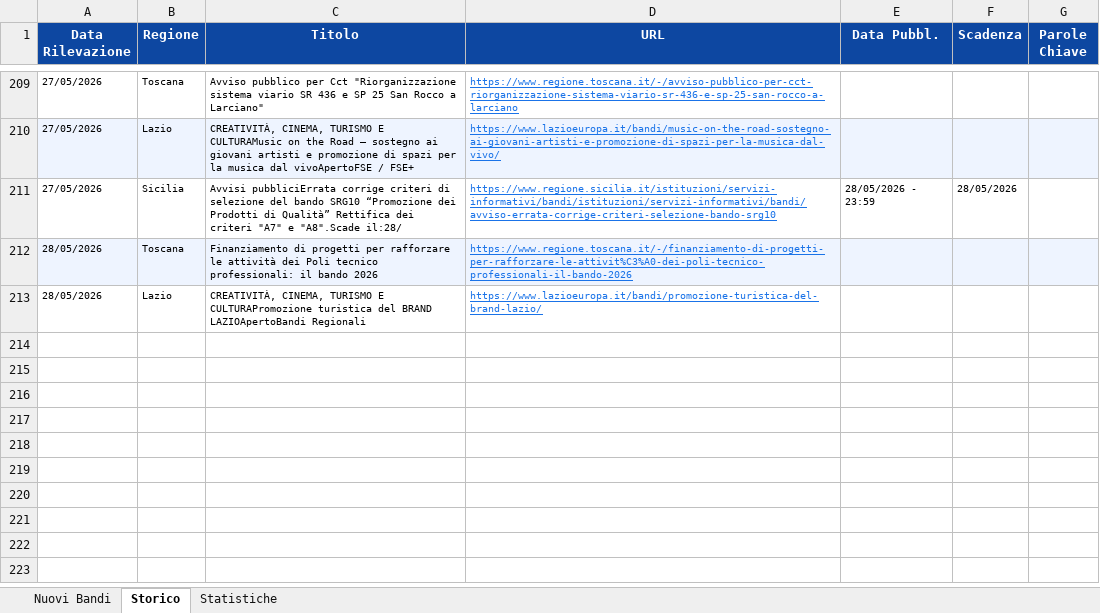
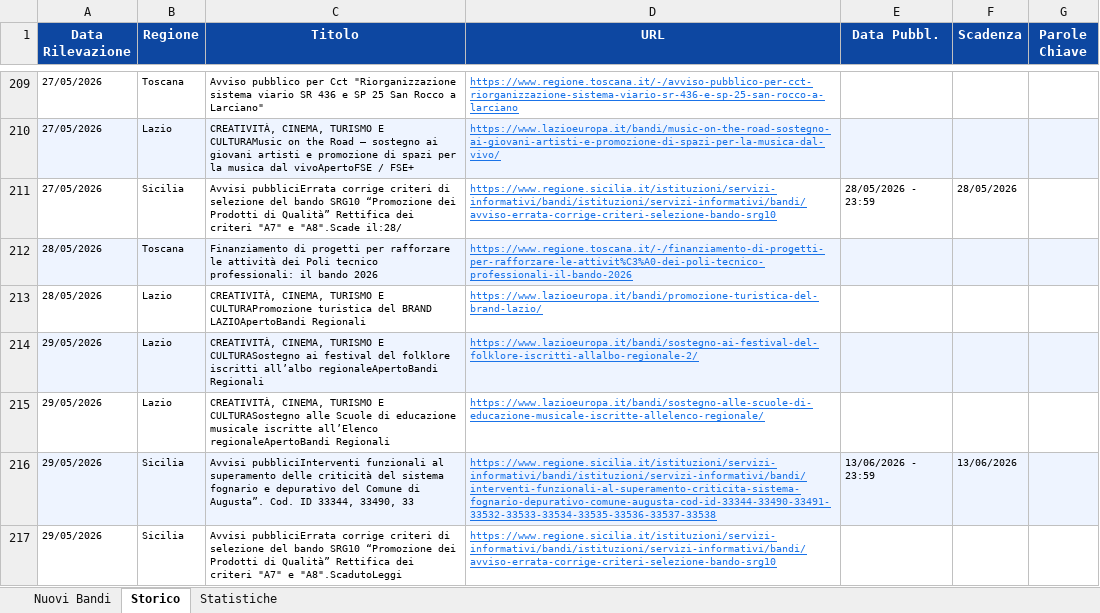
Before and after one commit to cdalvise/bandi-monitor, an Excel workbook: data/bandi_export.xlsx, sheet Storico, drawn as a sheet; only a part is shown, gaps mark what is left out; values as stored, in another font and other column widths than the file's, no borders; the diff names each change by its address in the sheet, - before the commit and + after, or states it on an @@ line.

```diff
--- a/data/bandi_export.xlsx (sheet Storico)
+++ b/data/bandi_export.xlsx (sheet Storico)
+row 214: 29/05/2026 | Lazio | CREATIVITÀ, CINEMA, TURISMO E CULTURASostegno ai festival del folklore iscritti all’albo regionaleApertoBandi Regionali | https://www.lazioeuropa.it/bandi/sostegno-ai-festival-del-folklore-iscritti-allalbo-regionale-2/
+row 215: 29/05/2026 | Lazio | CREATIVITÀ, CINEMA, TURISMO E CULTURASostegno alle Scuole di educazione musicale iscritte all’Elenco regionaleApertoBandi Regionali | https://www.lazioeuropa.it/bandi/sostegno-alle-scuole-di-educazione-musicale-iscritte-allelenco-regionale/
+row 216: 29/05/2026 | Sicilia | Avvisi pubbliciInterventi funzionali al superamento delle criticità del sistema fognario e depurativo del Comune di Augusta”. Cod. ID 33344, 33490, 33 | https://www.regione.sicilia.it/istituzioni/servizi-informativi/bandi/istituzioni/servizi-informativi/bandi/interventi-funzionali-al-superamento-criticita-sistema-fognario-depurativo-comune-augusta-cod-id-33344-33490-33491-33532-33533-33534-33535-33536-33537-33538 | 13/06/2026 - 23:59 | 13/06/2026
+row 217: 29/05/2026 | Sicilia | Avvisi pubbliciErrata corrige criteri di selezione del bando SRG10 “Promozione dei Prodotti di Qualità” Rettifica dei criteri "A7" e "A8".ScadutoLeggi | https://www.regione.sicilia.it/istituzioni/servizi-informativi/bandi/istituzioni/servizi-informativi/bandi/avviso-errata-corrige-criteri-selezione-bando-srg10
```
Also changed, not shown: sheet Nuovi Bandi, sheet Statistiche, 1 other file.
